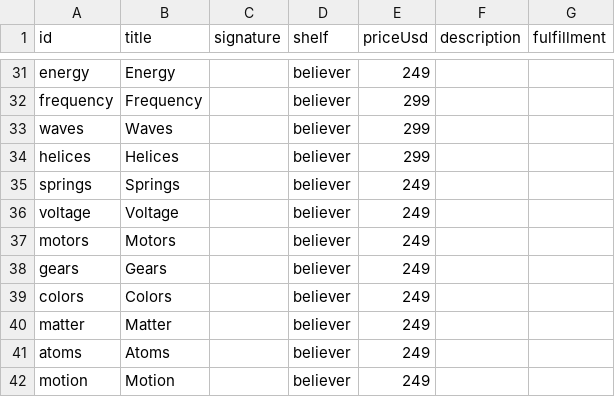
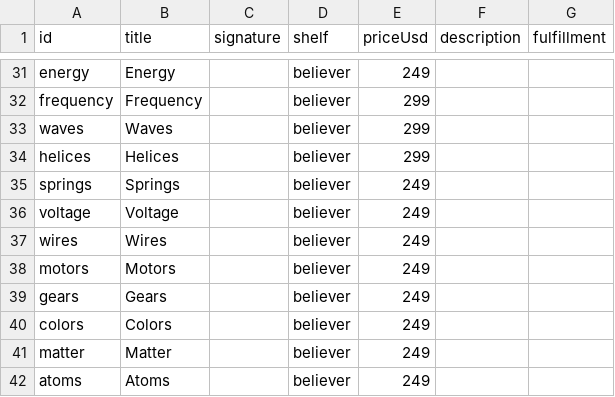
Before and after one commit to breck7/knowbooks.com, a CSV file: catalog.csv, drawn as a sheet; only a part is shown, gaps mark what is left out; the shorter side is filled out with more unchanged rows; the diff names each change by its address in the sheet, - before the commit and + after, or states it on an @@ line.

```diff
--- a/catalog.csv
+++ b/catalog.csv
+row 37: wires | Wires |  | believer | 249
```
Also changed, not shown: 3 other files.
